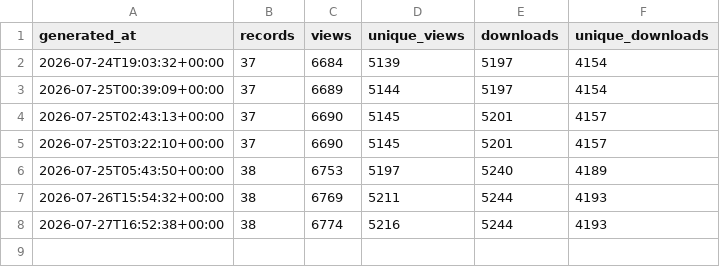
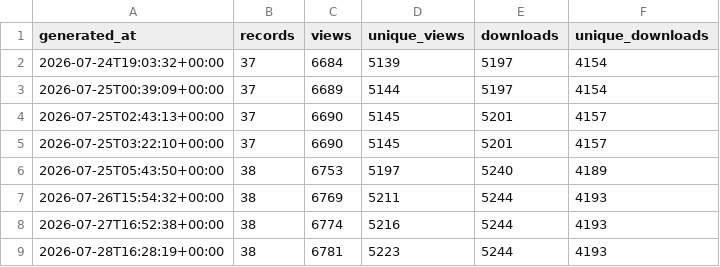
Before and after one commit to matsuoka-GPT/matsuoka-GPT.github.io, a CSV file: data/zenodo/history.csv, drawn as a sheet.

```diff
--- a/data/zenodo/history.csv
+++ b/data/zenodo/history.csv
@@ -8 +8,2 @@ generated_at,records,views,unique_views,downloads,unique_downloads
 2026-07-27T16:52:38+00:00,38,6774,5216,5244,4193
+2026-07-28T16:28:19+00:00,38,6781,5223,5244,4193
```
Also changed, not shown: data/zenodo/zenodo_records.csv, 3 other files.
